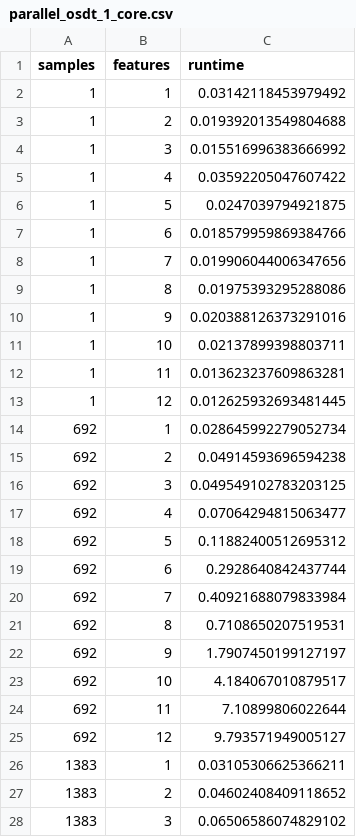
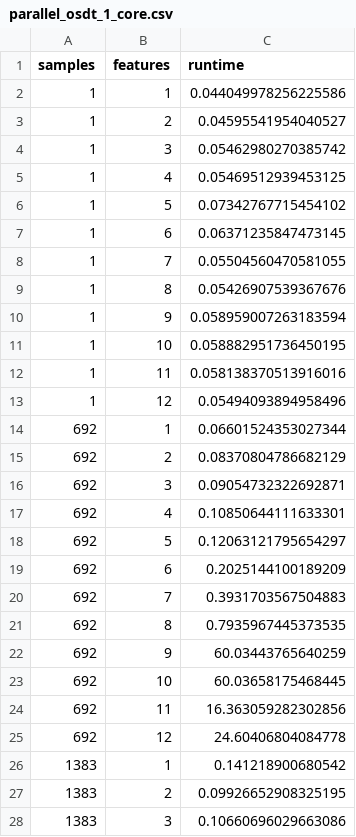
Before and after one commit to marypaulin/repo, a CSV file: data/scalability/compas-binary/parallel_osdt_1_core.csv, drawn as a sheet; only a part is shown; the diff covers the shown part only.

Commit message:
add data collected for single core

```diff
--- a/data/scalability/compas-binary/parallel_osdt_1_core.csv
+++ b/data/scalability/compas-binary/parallel_osdt_1_core.csv
@@ -1,28 +1,28 @@
 samples,features,runtime
-1,1,0.03142118453979492
-1,2,0.019392013549804688
-1,3,0.015516996383666992
-1,4,0.03592205047607422
-1,5,0.0247039794921875
-1,6,0.018579959869384766
-1,7,0.019906044006347656
-1,8,0.01975393295288086
-1,9,0.020388126373291016
-1,10,0.02137899398803711
-1,11,0.013623237609863281
-1,12,0.012625932693481445
-692,1,0.028645992279052734
-692,2,0.04914593696594238
-692,3,0.049549102783203125
-692,4,0.07064294815063477
-692,5,0.11882400512695312
-692,6,0.2928640842437744
-692,7,0.40921688079833984
-692,8,0.7108650207519531
-692,9,1.7907450199127197
-692,10,4.184067010879517
-692,11,7.10899806022644
-692,12,9.793571949005127
-1383,1,0.03105306625366211
-1383,2,0.04602408409118652
-1383,3,0.06506586074829102
+1,1,0.044049978256225586
+1,2,0.04595541954040527
+1,3,0.05462980270385742
+1,4,0.05469512939453125
+1,5,0.07342767715454102
+1,6,0.06371235847473145
+1,7,0.05504560470581055
+1,8,0.05426907539367676
+1,9,0.058959007263183594
+1,10,0.058882951736450195
+1,11,0.058138370513916016
+1,12,0.05494093894958496
+692,1,0.06601524353027344
+692,2,0.08370804786682129
+692,3,0.09054732322692871
+692,4,0.10850644111633301
+692,5,0.12063121795654297
+692,6,0.2025144100189209
+692,7,0.3931703567504883
+692,8,0.7935967445373535
+692,9,60.03443765640259
+692,10,60.03658175468445
+692,11,16.363059282302856
+692,12,24.60406804084778
+1383,1,0.141218900680542
+1383,2,0.09926652908325195
+1383,3,0.10660696029663086
```
Also changed, not shown: 93 edited cells elsewhere in this file.
